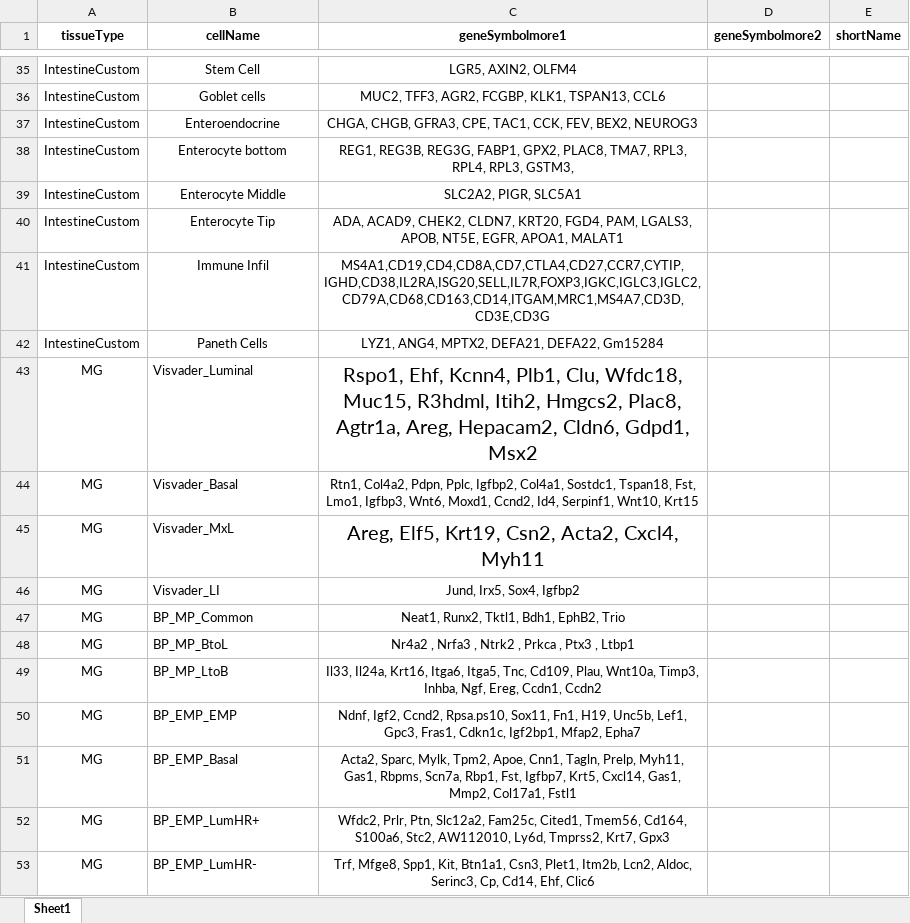
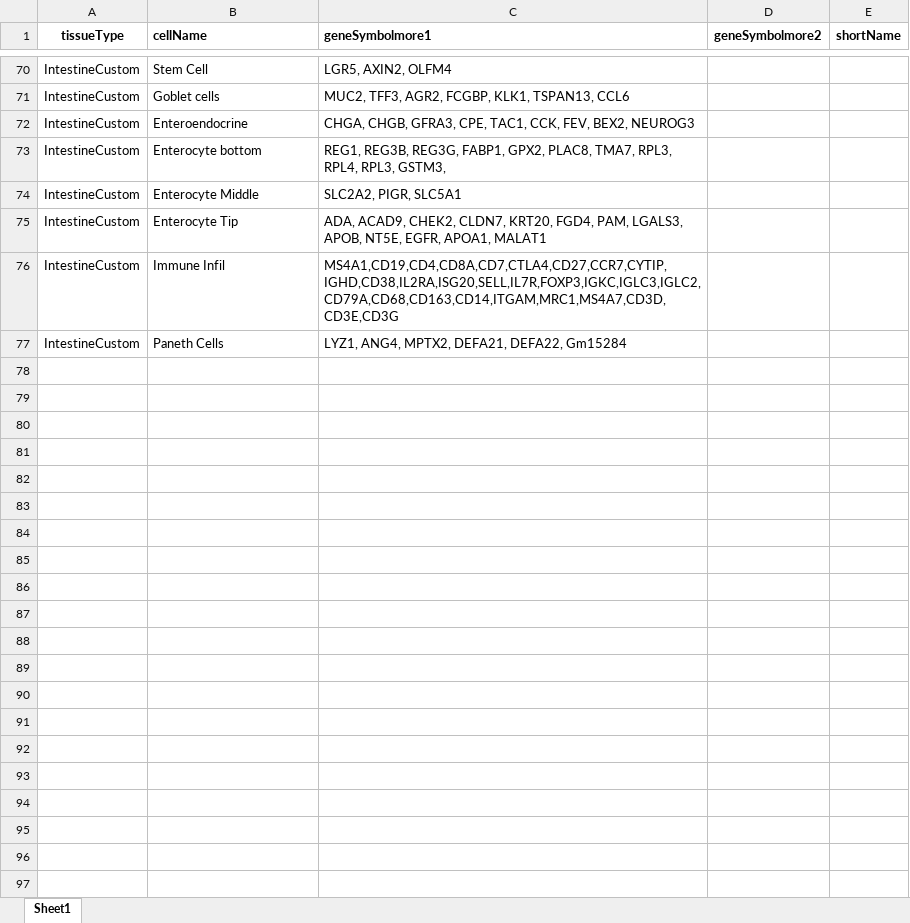
Before and after one commit to jginz/SCCodes, an Excel workbook: ScTypeDB_full.xlsx, sheet Sheet1, drawn as a sheet; only a part is shown, gaps mark what is left out; values as stored, in another font and other column widths than the file's, no borders; conditional formats not drawn; removed rows and columns are numbered as before the commit, all else as after; the diff covers the shown part only; the diff names each change by its address in the sheet, - before the commit and + after, or states it on an @@ line.

```diff
--- a/ScTypeDB_full.xlsx (sheet Sheet1)
+++ b/ScTypeDB_full.xlsx (sheet Sheet1)
-B1:C1 alignment: center
+B1:C1 alignment: left
-B70:C77 alignment: center
+B70:C77 alignment: left
-row 43: MG | Visvader_Luminal | Rspo1, Ehf, Kcnn4, Plb1, Clu, Wfdc18, Muc15, R3hdml, Itih2, Hmgcs2, Plac8, Agtr1a, Areg, Hepacam2, Cldn6, Gdpd1, Msx2
-row 44: MG | Visvader_Basal | Rtn1, Col4a2, Pdpn, Pplc, Igfbp2, Col4a1, Sostdc1, Tspan18, Fst, Lmo1, Igfbp3, Wnt6, Moxd1, Ccnd2, Id4, Serpinf1, Wnt10, Krt15
-row 45: MG | Visvader_MxL | Areg, Elf5, Krt19, Csn2, Acta2, Cxcl4, Myh11
-row 46: MG | Visvader_LI | Jund, Irx5, Sox4, Igfbp2
-row 47: MG | BP_MP_Common | Neat1, Runx2, Tktl1, Bdh1, EphB2, Trio
-row 48: MG | BP_MP_BtoL | Nr4a2 , Nrfa3 , Ntrk2 , Prkca , Ptx3 , Ltbp1
-row 49: MG | BP_MP_LtoB | Il33, Il24a, Krt16, Itga6, Itga5, Tnc, Cd109, Plau, Wnt10a, Timp3, Inhba, Ngf, Ereg, Ccdn1, Ccdn2
-row 50: MG | BP_EMP_EMP | Ndnf, Igf2, Ccnd2, Rpsa.ps10, Sox11, Fn1, H19, Unc5b, Lef1, Gpc3, Fras1, Cdkn1c, Igf2bp1, Mfap2, Epha7
-row 51: MG | BP_EMP_Basal | Acta2, Sparc, Mylk, Tpm2, Apoe, Cnn1, Tagln, Prelp, Myh11, Gas1, Rbpms, Scn7a, Rbp1, Fst, Igfbp7, Krt5, Cxcl14, Gas1, Mmp2, Col17a1, Fstl1
-row 52: MG | BP_EMP_LumHR+ | Wfdc2, Prlr, Ptn, Slc12a2, Fam25c, Cited1, Tmem56, Cd164, S100a6, Stc2, AW112010, Ly6d, Tmprss2, Krt7, Gpx3
-row 53: MG | BP_EMP_LumHR- | Trf, Mfge8, Spp1, Kit, Btn1a1, Csn3, Plet1, Itm2b, Lcn2, Aldoc, Serinc3, Cp, Cd14, Ehf, Clic6
```
Also changed, not shown: 31 added rows, 115 removed rows, 4 moved rows, 33 edited cells and cell formats elsewhere in this sheet.
